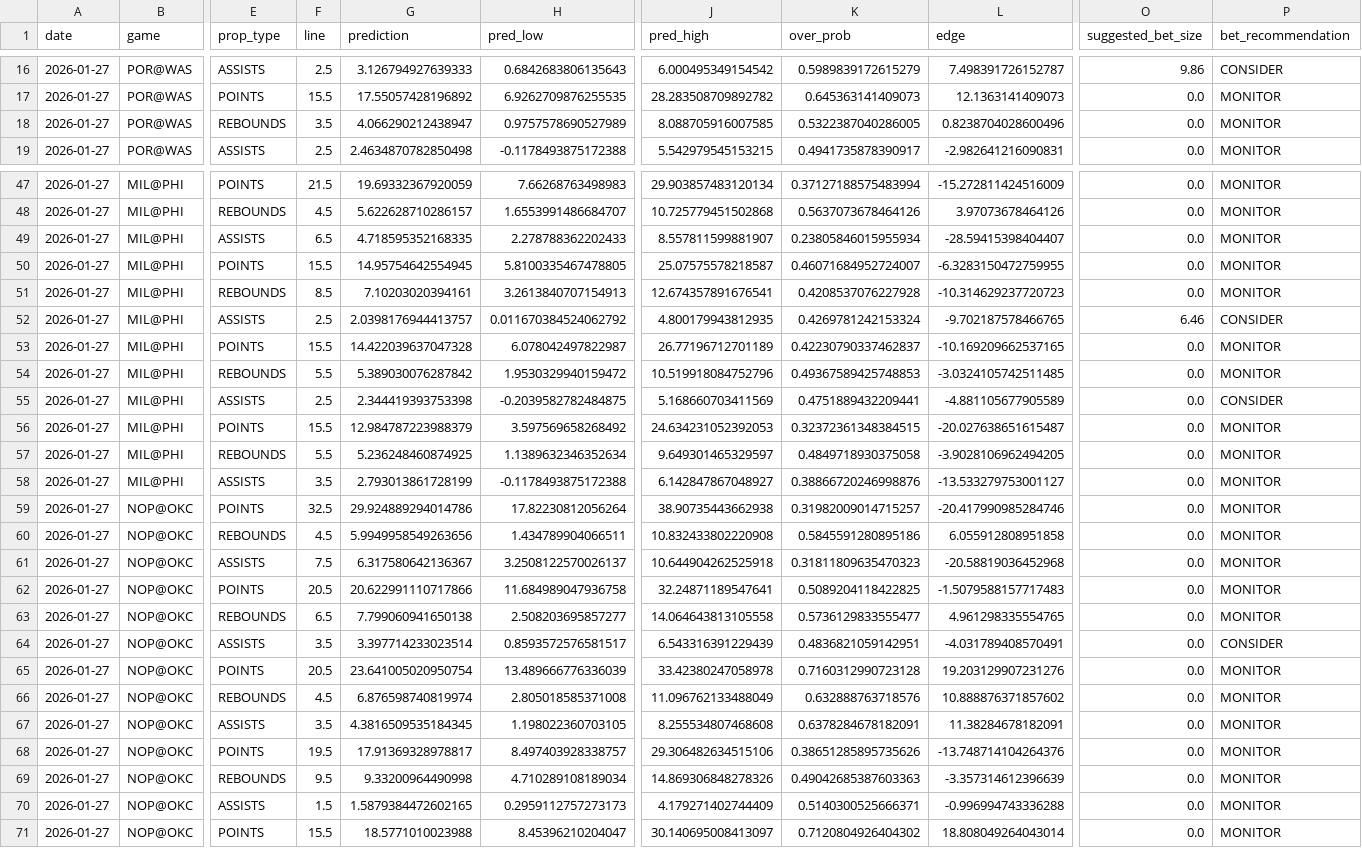
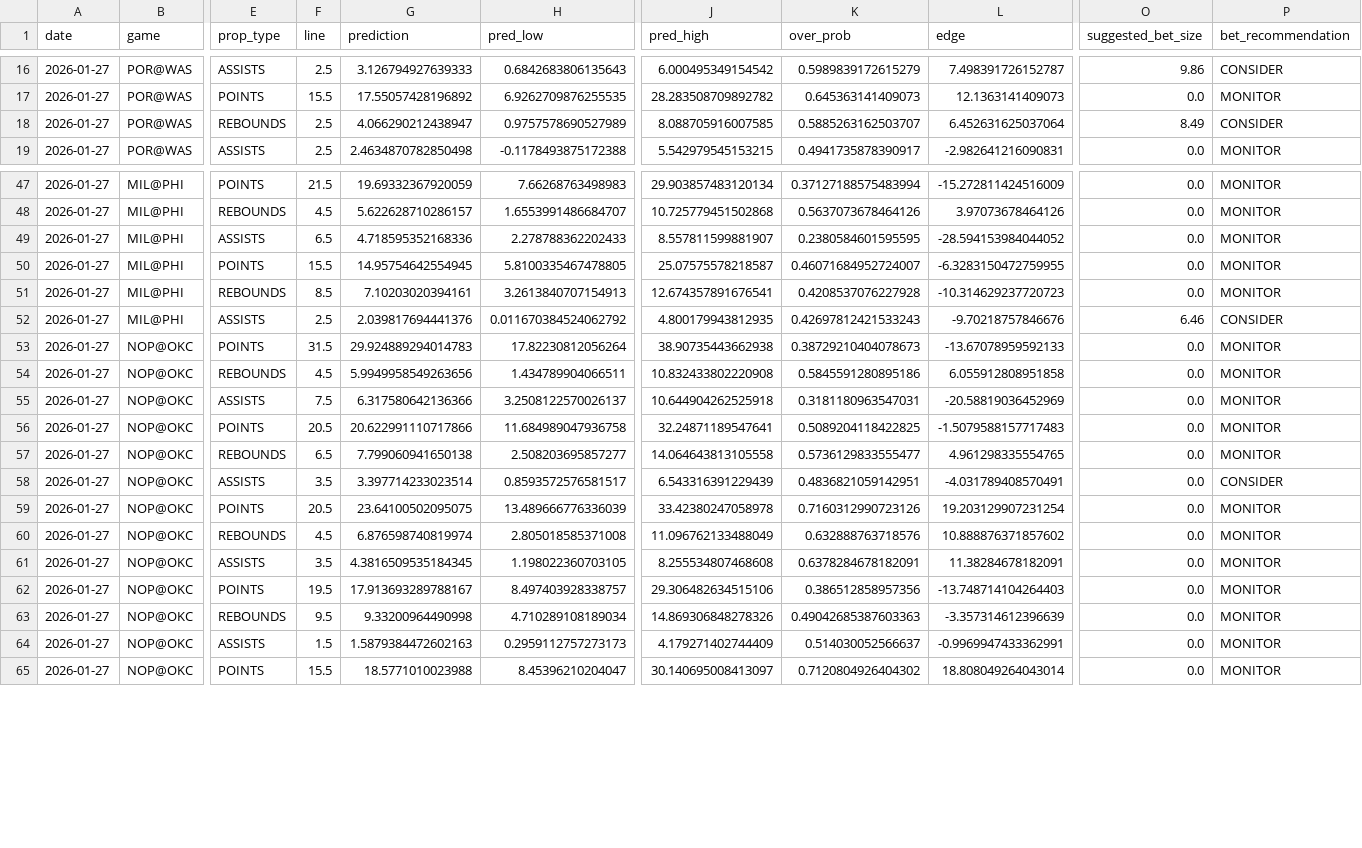
Before and after one commit to cgrove-alt/NBA-BETS, a CSV file: predictions_2026-01-27.csv, drawn as a sheet; only a part is shown, gaps mark what is left out; removed rows and columns are numbered as before the commit, all else as after; rows hold the shown columns only; the diff covers the shown part only; the diff names each change by its address in the sheet, - before the commit and + after, or states it on an @@ line.

```diff
--- a/predictions_2026-01-27.csv
+++ b/predictions_2026-01-27.csv
-F18 (line): 3.5
+F18 (line): 2.5
-K18 (over_prob): 0.5322387040286005
+K18 (over_prob): 0.5885263162503707
-L18 (edge): 0.8238704028600496
+L18 (edge): 6.452631625037064
-O18 (suggested_bet_size): 0.0
+O18 (suggested_bet_size): 8.49
-P18 (bet_recommendation): MONITOR
+P18 (bet_recommendation): CONSIDER
-G49 (prediction): 4.718595352168335
+G49 (prediction): 4.718595352168336
-K49 (over_prob): 0.23805846015955934
+K49 (over_prob): 0.2380584601595595
-L49 (edge): -28.59415398404407
+L49 (edge): -28.594153984044052
-G52 (prediction): 2.0398176944413757
+G52 (prediction): 2.039817694441376
-K52 (over_prob): 0.4269781242153324
+K52 (over_prob): 0.42697812421533243
-L52 (edge): -9.702187578466765
+L52 (edge): -9.70218757846676
-row 53: 2026-01-27 | MIL@PHI | POINTS | 15.5 | 14.422039637047328 | 6.078042497822987 | 26.77196712701189 | 0.42230790337462837 | -10.169209662537165 | 0.0 | MONITOR
-row 54: 2026-01-27 | MIL@PHI | REBOUNDS | 5.5 | 5.389030076287842 | 1.9530329940159472 | 10.519918084752796 | 0.49367589425748853 | -3.0324105742511485 | 0.0 | MONITOR
-row 55: 2026-01-27 | MIL@PHI | ASSISTS | 2.5 | 2.344419393753398 | -0.2039582782484875 | 5.168660703411569 | 0.4751889432209441 | -4.881105677905589 | 0.0 | CONSIDER
-row 56: 2026-01-27 | MIL@PHI | POINTS | 15.5 | 12.984787223988379 | 3.597569658268492 | 24.634231052392053 | 0.32372361348384515 | -20.027638651615487 | 0.0 | MONITOR
-row 57: 2026-01-27 | MIL@PHI | REBOUNDS | 5.5 | 5.236248460874925 | 1.1389632346352634 | 9.649301465329597 | 0.4849718930375058 | -3.9028106962494205 | 0.0 | MONITOR
-row 58: 2026-01-27 | MIL@PHI | ASSISTS | 3.5 | 2.793013861728199 | -0.1178493875172388 | 6.142847867048927 | 0.38866720246998876 | -13.533279753001127 | 0.0 | MONITOR
-F53 (line): 32.5
+F53 (line): 31.5
-G53 (prediction): 29.924889294014786
+G53 (prediction): 29.924889294014783
-K53 (over_prob): 0.31982009014715257
+K53 (over_prob): 0.38729210404078673
-L53 (edge): -20.417990985284746
+L53 (edge): -13.67078959592133
-G55 (prediction): 6.317580642136367
+G55 (prediction): 6.317580642136366
-K55 (over_prob): 0.31811809635470323
+K55 (over_prob): 0.3181180963547031
-L55 (edge): -20.58819036452968
+L55 (edge): -20.58819036452969
-G59 (prediction): 23.641005020950754
+G59 (prediction): 23.64100502095075
-K59 (over_prob): 0.7160312990723128
+K59 (over_prob): 0.7160312990723126
-L59 (edge): 19.203129907231276
+L59 (edge): 19.203129907231254
-G62 (prediction): 17.91369328978817
+G62 (prediction): 17.913693289788167
-K62 (over_prob): 0.38651285895735626
+K62 (over_prob): 0.386512858957356
-L62 (edge): -13.748714104264376
+L62 (edge): -13.748714104264403
-G64 (prediction): 1.5879384472602165
+G64 (prediction): 1.5879384472602163
-K64 (over_prob): 0.5140300525666371
+K64 (over_prob): 0.514030052566637
-L64 (edge): -0.996994743336288
+L64 (edge): -0.9969947433362991
```
Also changed, not shown: 18 edited cells elsewhere in this file.
